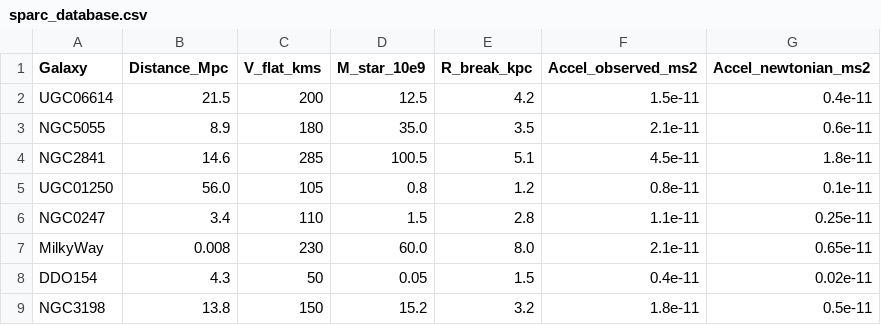
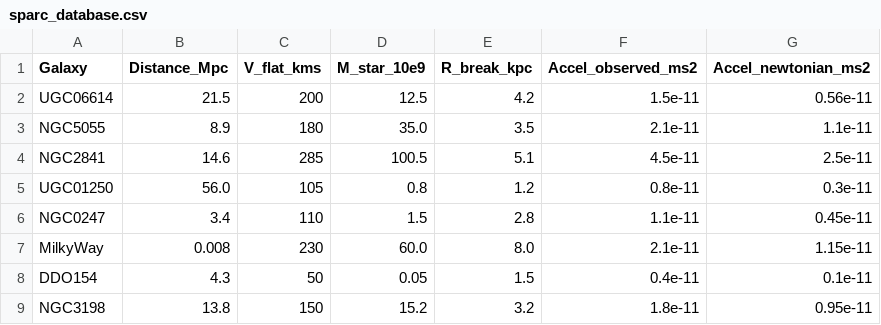
Before and after one commit to Darian-Frey/Holographic-Update-Latency, a CSV file: data/sparc_database.csv, drawn as a sheet.

Commit message:
feat: update CODE-GEO to V2.6 "Hartley-Krylov Release" with recalibrated galactic drag, refined validation metrics, and updated SPARC database.

```diff
--- a/data/sparc_database.csv
+++ b/data/sparc_database.csv
@@ -1,9 +1,9 @@
 Galaxy,Distance_Mpc,V_flat_kms,M_star_10e9,R_break_kpc,Accel_observed_ms2,Accel_newtonian_ms2
-UGC06614,21.5,200,12.5,4.2,1.5e-11,0.4e-11
-NGC5055,8.9,180,35.0,3.5,2.1e-11,0.6e-11
-NGC2841,14.6,285,100.5,5.1,4.5e-11,1.8e-11
-UGC01250,56.0,105,0.8,1.2,0.8e-11,0.1e-11
-NGC0247,3.4,110,1.5,2.8,1.1e-11,0.25e-11
-MilkyWay,0.008,230,60.0,8.0,2.1e-11,0.65e-11
-DDO154,4.3,50,0.05,1.5,0.4e-11,0.02e-11
-NGC3198,13.8,150,15.2,3.2,1.8e-11,0.5e-11
+UGC06614,21.5,200,12.5,4.2,1.5e-11,0.56e-11
+NGC5055,8.9,180,35.0,3.5,2.1e-11,1.1e-11
+NGC2841,14.6,285,100.5,5.1,4.5e-11,2.5e-11
+UGC01250,56.0,105,0.8,1.2,0.8e-11,0.3e-11
+NGC0247,3.4,110,1.5,2.8,1.1e-11,0.45e-11
+MilkyWay,0.008,230,60.0,8.0,2.1e-11,1.15e-11
+DDO154,4.3,50,0.05,1.5,0.4e-11,0.1e-11
+NGC3198,13.8,150,15.2,3.2,1.8e-11,0.95e-11
```
Also changed, not shown: 3 other files.
